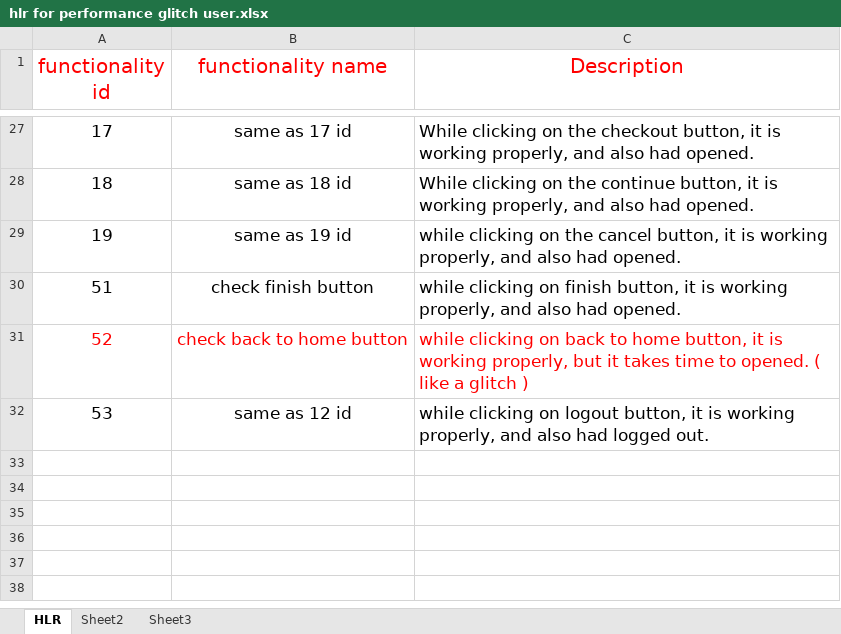
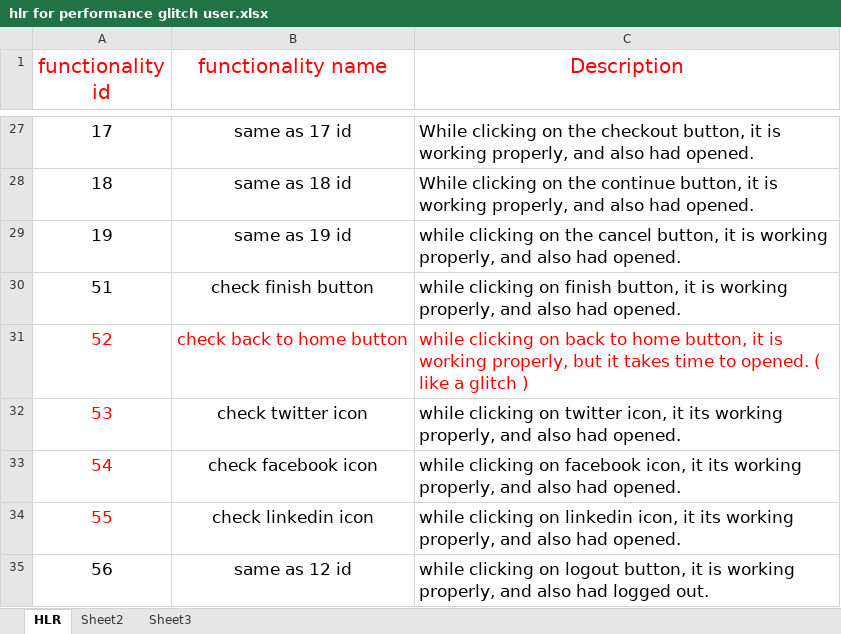
Before and after one commit to Niravg123/Nirav_Tops, an Excel workbook: Assignment/HLR excel sheet/hlr for performance glitch user.xlsx, sheet HLR, drawn as a sheet; only a part is shown, gaps mark what is left out; values as stored, in another font and other column widths than the file's, no borders; addresses are those after the commit; the diff names each change by its address in the sheet, - before the commit and + after, or states it on an @@ line.

Commit message:
HLR excel sheet
HLR excel sheet for standard, locked out, problem and performance glitch user

```diff
--- a/Assignment/HLR excel sheet/hlr for performance glitch user.xlsx (sheet HLR)
+++ b/Assignment/HLR excel sheet/hlr for performance glitch user.xlsx (sheet HLR)
+row 32: 53 | check twitter icon | while clicking on twitter icon, it its working properly, and also had opened.
+row 33: 54 | check facebook icon | while clicking on facebook icon, it its working properly, and also had opened.
+row 34: 55 | check linkedin icon | while clicking on linkedin icon, it its working properly, and also had opened.
-A35 (functionality id): 53
+A35 (functionality id): 56
```
Also changed, not shown: Assignment/HLR excel sheet/hlr for problem user.xlsx, Assignment/HLR excel sheet/hlr for standard user.xlsx.
